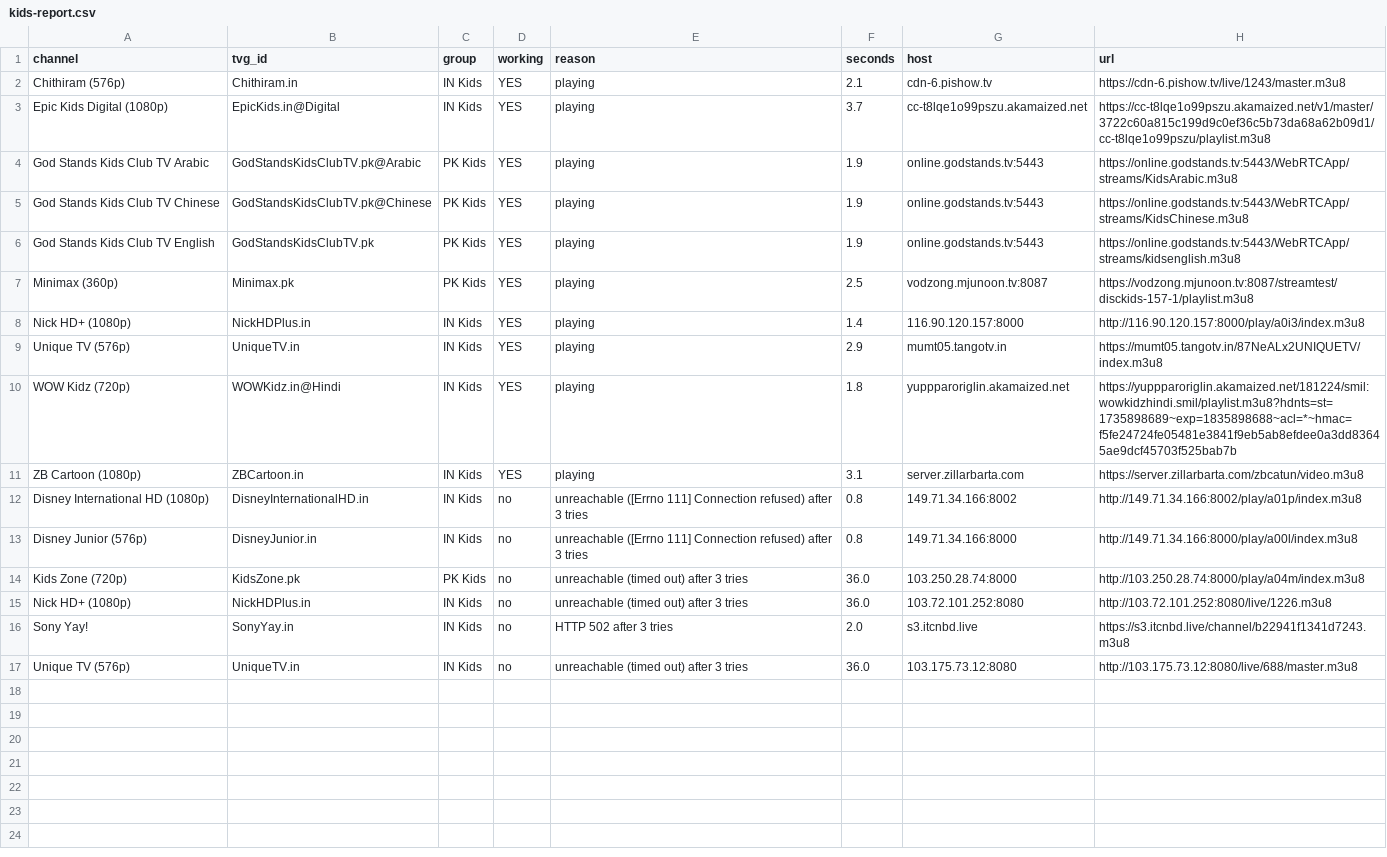
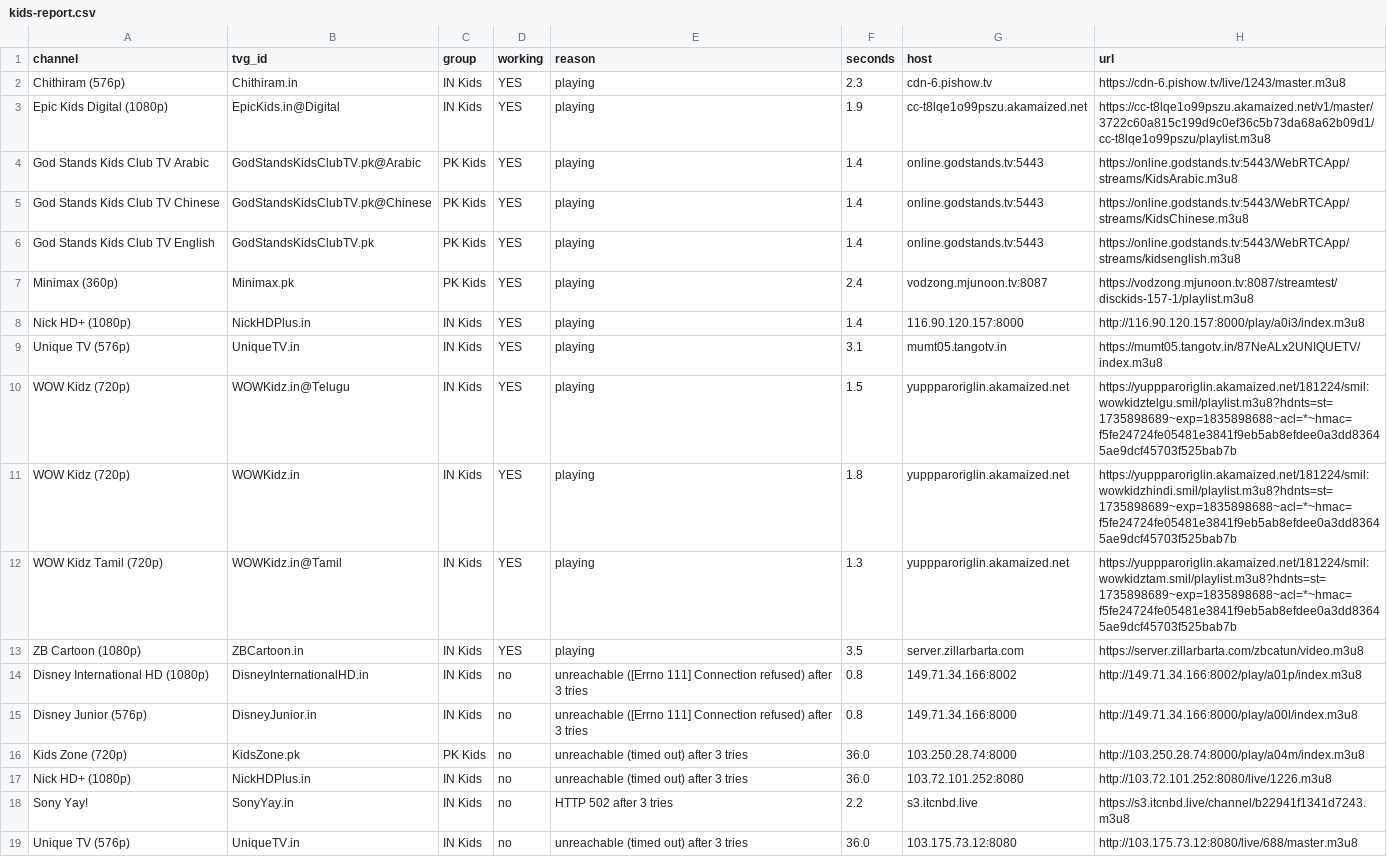
Before and after one commit to Inam321/tv, a CSV file: reports/kids-report.csv, drawn as a sheet.

```diff
--- a/reports/kids-report.csv
+++ b/reports/kids-report.csv
@@ -1,12 +1,14 @@
 channel,tvg_id,group,working,reason,seconds,host,url
-Chithiram (576p),Chithiram.in,IN Kids,YES,playing,2.1,cdn-6.pishow.tv,https://cdn-6.pishow.tv/live/1243/master.m3u8
-Epic Kids Digital (1080p),EpicKids.in@Digital,IN Kids,YES,playing,3.7,cc-t8lqe1o99pszu.akamaized.net,https://cc-t8lqe1o99pszu.akamaized.net/v1/master/3722c60a815c199d9c0ef36c5b73da68a62b09d1/cc-t8lqe1o99pszu/playlist.m3u8
-God Stands Kids Club TV Arabic,GodStandsKidsClubTV.pk@Arabic,PK Kids,YES,playing,1.9,online.godstands.tv:5443,https://online.godstands.tv:5443/WebRTCApp/streams/KidsArabic.m3u8
-God Stands Kids Club TV Chinese,GodStandsKidsClubTV.pk@Chinese,PK Kids,YES,playing,1.9,online.godstands.tv:5443,https://online.godstands.tv:5443/WebRTCApp/streams/KidsChinese.m3u8
-God Stands Kids Club TV English,GodStandsKidsClubTV.pk,PK Kids,YES,playing,1.9,online.godstands.tv:5443,https://online.godstands.tv:5443/WebRTCApp/streams/kidsenglish.m3u8
-Minimax (360p),Minimax.pk,PK Kids,YES,playing,2.5,vodzong.mjunoon.tv:8087,https://vodzong.mjunoon.tv:8087/streamtest/disckids-157-1/playlist.m3u8
+Chithiram (576p),Chithiram.in,IN Kids,YES,playing,2.3,cdn-6.pishow.tv,https://cdn-6.pishow.tv/live/1243/master.m3u8
+Epic Kids Digital (1080p),EpicKids.in@Digital,IN Kids,YES,playing,1.9,cc-t8lqe1o99pszu.akamaized.net,https://cc-t8lqe1o99pszu.akamaized.net/v1/master/3722c60a815c199d9c0ef36c5b73da68a62b09d1/cc-t8lqe1o99pszu/playlist.m3u8
+God Stands Kids Club TV Arabic,GodStandsKidsClubTV.pk@Arabic,PK Kids,YES,playing,1.4,online.godstands.tv:5443,https://online.godstands.tv:5443/WebRTCApp/streams/KidsArabic.m3u8
+God Stands Kids Club TV Chinese,GodStandsKidsClubTV.pk@Chinese,PK Kids,YES,playing,1.4,online.godstands.tv:5443,https://online.godstands.tv:5443/WebRTCApp/streams/KidsChinese.m3u8
+God Stands Kids Club TV English,GodStandsKidsClubTV.pk,PK Kids,YES,playing,1.4,online.godstands.tv:5443,https://online.godstands.tv:5443/WebRTCApp/streams/kidsenglish.m3u8
+Minimax (360p),Minimax.pk,PK Kids,YES,playing,2.4,vodzong.mjunoon.tv:8087,https://vodzong.mjunoon.tv:8087/streamtest/disckids-157-1/playlist.m3u8
 Nick HD+ (1080p),NickHDPlus.in,IN Kids,YES,playing,1.4,116.90.120.157:8000,http://116.90.120.157:8000/play/a0i3/index.m3u8
-Unique TV (576p),UniqueTV.in,IN Kids,YES,playing,2.9,mumt05.tangotv.in,https://mumt05.tangotv.in/87NeALx2UNIQUETV/index.m3u8
-WOW Kidz (720p),WOWKidz.in@Hindi,IN Kids,YES,playing,1.8,yuppparoriglin.akamaized.net,https://yuppparoriglin.akamaized.net/181224/smil:wowkidzhindi.smil/playlist.m3u8?hdnts=st=1735898689~exp=1835898688~acl=*~hmac=f5fe24724fe05481e3841f9eb5ab8efdee0a3dd83645ae9dcf45703f525bab7b
-ZB Cartoon (1080p),ZBCartoon.in,IN Kids,YES,playing,3.1,server.zillarbarta.com,https://server.zillarbarta.com/zbcatun/video.m3u8
+Unique TV (576p),UniqueTV.in,IN Kids,YES,playing,3.1,mumt05.tangotv.in,https://mumt05.tangotv.in/87NeALx2UNIQUETV/index.m3u8
+WOW Kidz (720p),WOWKidz.in@Telugu,IN Kids,YES,playing,1.5,yuppparoriglin.akamaized.net,https://yuppparoriglin.akamaized.net/181224/smil:wowkidztelgu.smil/playlist.m3u8?hdnts=st=1735898689~exp=1835898688~acl=*~hmac=f5fe24724fe05481e3841f9eb5ab8efdee0a3dd83645ae9dcf45703f525bab7b
+WOW Kidz (720p),WOWKidz.in,IN Kids,YES,playing,1.8,yuppparoriglin.akamaized.net,https://yuppparoriglin.akamaized.net/181224/smil:wowkidzhindi.smil/playlist.m3u8?hdnts=st=1735898689~exp=1835898688~acl=*~hmac=f5fe24724fe05481e3841f9eb5ab8efdee0a3dd83645ae9dcf45703f525bab7b
+WOW Kidz Tamil (720p),WOWKidz.in@Tamil,IN Kids,YES,playing,1.3,yuppparoriglin.akamaized.net,https://yuppparoriglin.akamaized.net/181224/smil:wowkidztam.smil/playlist.m3u8?hdnts=st=1735898689~exp=1835898688~acl=*~hmac=f5fe24724fe05481e3841f9eb5ab8efdee0a3dd83645ae9dcf45703f525bab7b
+ZB Cartoon (1080p),ZBCartoon.in,IN Kids,YES,playing,3.5,server.zillarbarta.com,https://server.zillarbarta.com/zbcatun/video.m3u8
 Disney International HD (1080p),DisneyInternationalHD.in,IN Kids,no,unreachable ([Errno 111] Connection refused) after 3 tries,0.8,149.71.34.166:8002,http://149.71.34.166:8002/play/a01p/index.m3u8
@@ -15,3 +17,3 @@ Kids Zone (720p),KidsZone.pk,PK Kids,no,unreachable (timed out) after 3 tries,36
 Nick HD+ (1080p),NickHDPlus.in,IN Kids,no,unreachable (timed out) after 3 tries,36.0,103.72.101.252:8080,http://103.72.101.252:8080/live/1226.m3u8
-Sony Yay!,SonyYay.in,IN Kids,no,HTTP 502 after 3 tries,2.0,s3.itcnbd.live,https://s3.itcnbd.live/channel/b22941f1341d7243.m3u8
+Sony Yay!,SonyYay.in,IN Kids,no,HTTP 502 after 3 tries,2.2,s3.itcnbd.live,https://s3.itcnbd.live/channel/b22941f1341d7243.m3u8
 Unique TV (576p),UniqueTV.in,IN Kids,no,unreachable (timed out) after 3 tries,36.0,103.175.73.12:8080,http://103.175.73.12:8080/live/688/master.m3u8
```
Also changed, not shown: reports/entertainment-report.csv, reports/movies-report.csv, 16 other files.
